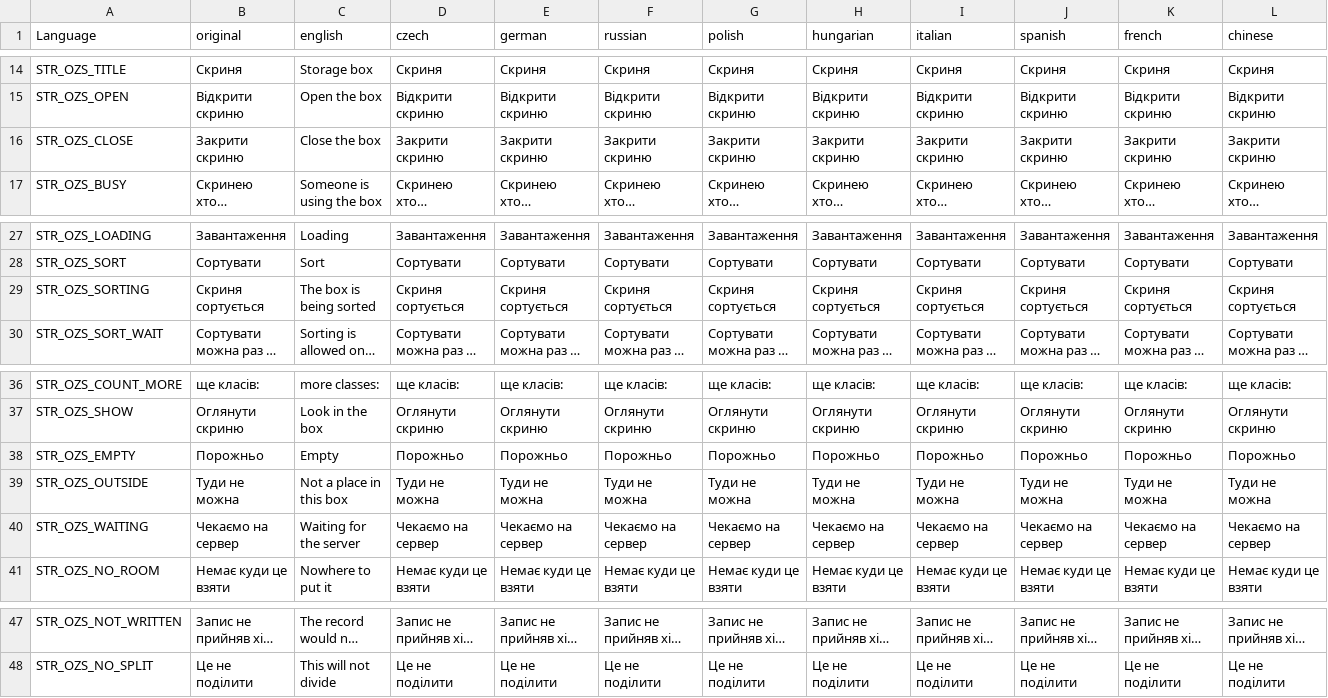
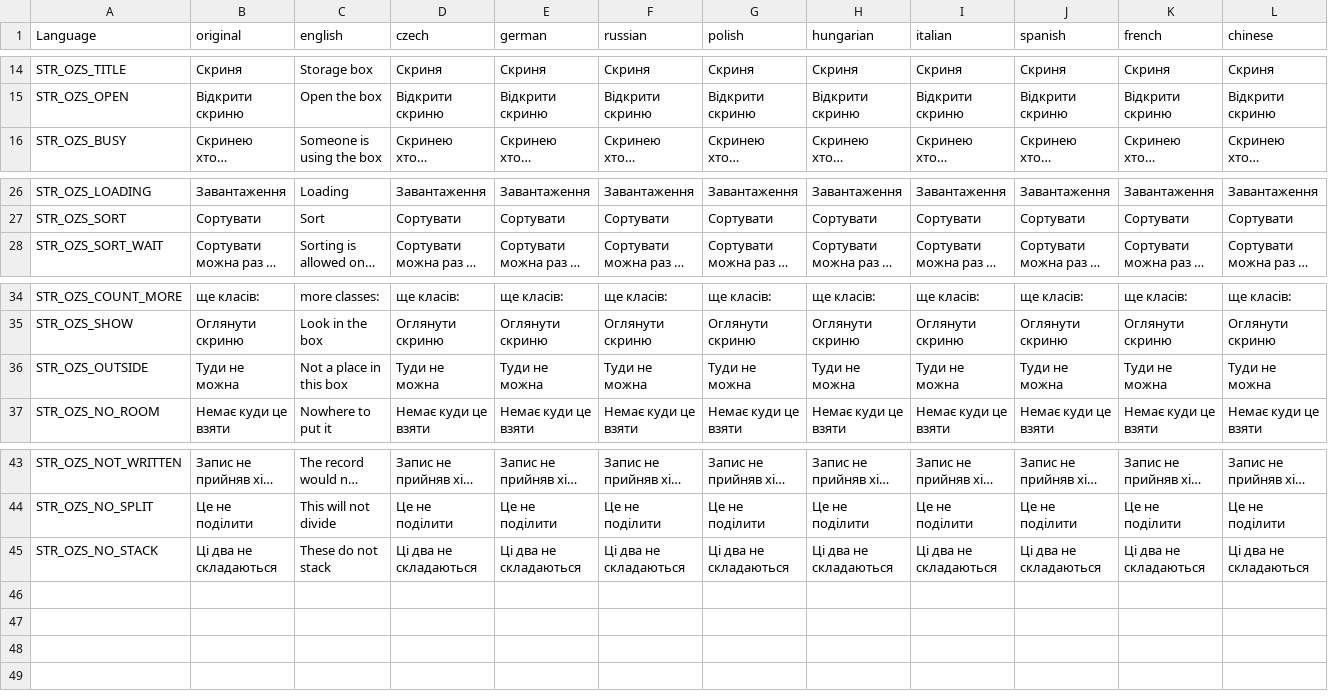
Before and after one commit to OpenZone-DayZ/openzone-storage, a CSV file: OpenZone_Storage/stringtable.csv, drawn as a sheet; only a part is shown, gaps mark what is left out; long unchanged cells end in …; removed rows and columns are numbered as before the commit, all else as after; rows hold the shown columns only; the diff names each change by its address in the sheet, - before the commit and + after, or states it on an @@ line.

```diff
--- a/OpenZone_Storage/stringtable.csv
+++ b/OpenZone_Storage/stringtable.csv
-row 16: STR_OZS_CLOSE | Закрити скриню | Close the box | Закрити скриню | Закрити скриню | Закрити скриню | Закрити скриню | Закрити скриню | Закрити скриню | Закрити скриню | Закрити скриню | Закрити скриню
-row 29: STR_OZS_SORTING | Скриня сортується | The box is being sorted | Скриня сортується | Скриня сортується | Скриня сортується | Скриня сортується | Скриня сортується | Скриня сортується | Скриня сортується | Скриня сортується | Скриня сортується
-row 38: STR_OZS_EMPTY | Порожньо | Empty | Порожньо | Порожньо | Порожньо | Порожньо | Порожньо | Порожньо | Порожньо | Порожньо | Порожньо
-row 40: STR_OZS_WAITING | Чекаємо на сервер | Waiting for the server | Чекаємо на сервер | Чекаємо на сервер | Чекаємо на сервер | Чекаємо на сервер | Чекаємо на сервер | Чекаємо на сервер | Чекаємо на сервер | Чекаємо на сервер | Чекаємо на сервер
+row 45: STR_OZS_NO_STACK | Ці два не складаються | These do not stack | Ці два не складаються | Ці два не складаються | Ці два не складаються | Ці два не складаються | Ці два не складаються | Ці два не складаються | Ці два не складаються | Ці два не складаються | Ці два не складаються
```
Also changed, not shown: 17 other files.
